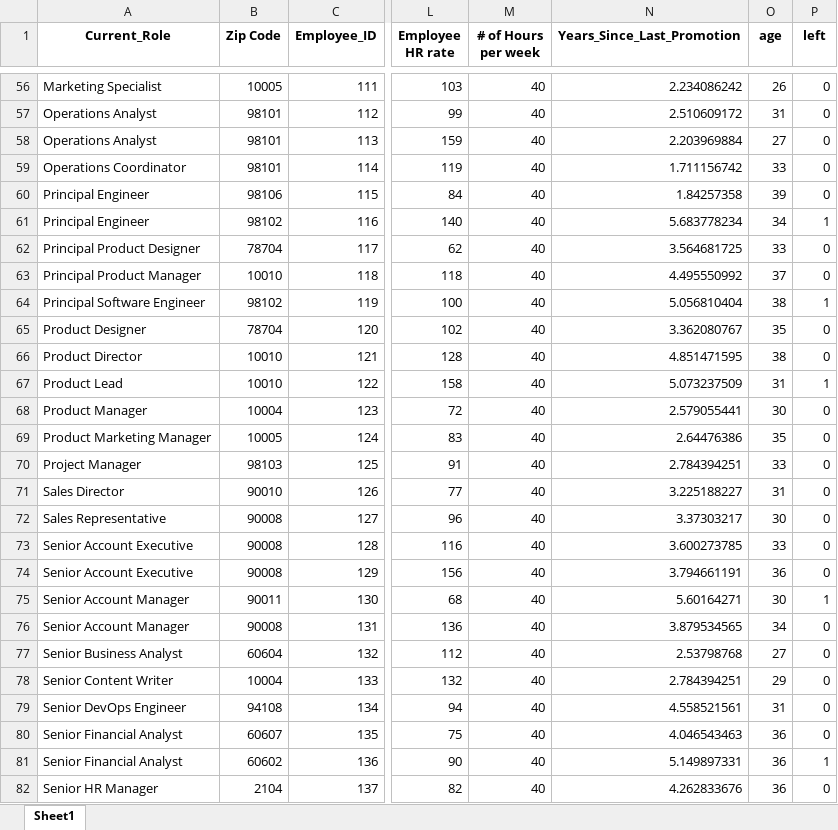
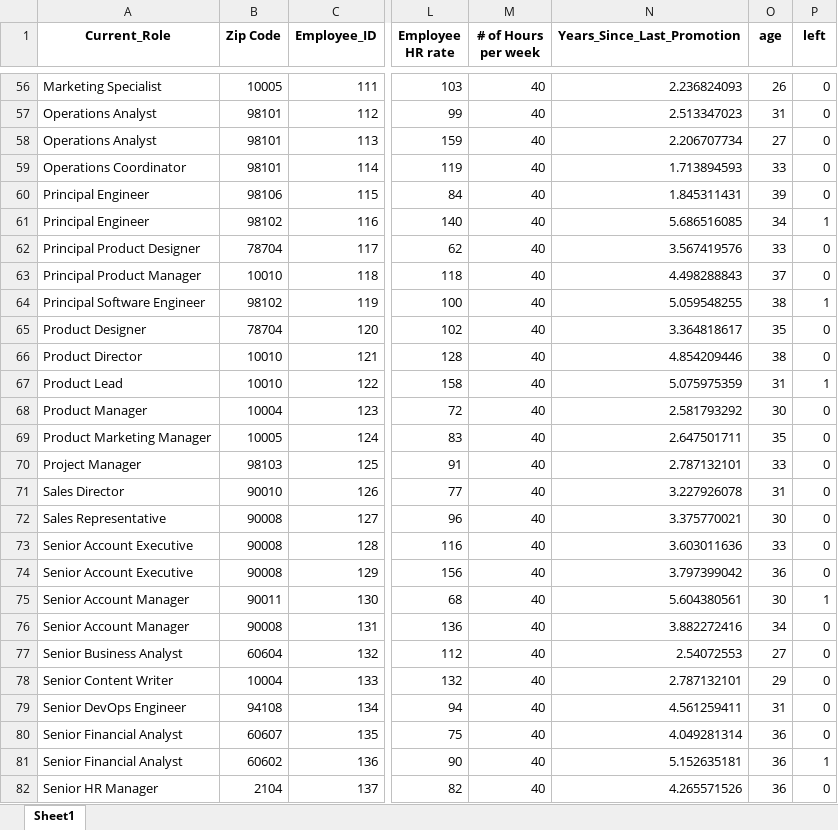
Before and after one commit to lakshmansierra/poc_logistic_regression, an Excel workbook: 01-Resignation-Predictor/updated_data/updated_data.xlsx, sheet Sheet1, drawn as a sheet; only a part is shown, gaps mark what is left out; values as stored, in another font and other column widths than the file's, no borders; the diff covers the shown part only; the diff names each change by its address in the sheet, - before the commit and + after, or states it on an @@ line.

```diff
--- a/01-Resignation-Predictor/updated_data/updated_data.xlsx (sheet Sheet1)
+++ b/01-Resignation-Predictor/updated_data/updated_data.xlsx (sheet Sheet1)
-N56 (Years_Since_Last_Promotion): 2.234086242
+N56 (Years_Since_Last_Promotion): 2.236824093
-N57 (Years_Since_Last_Promotion): 2.510609172
+N57 (Years_Since_Last_Promotion): 2.513347023
-N58 (Years_Since_Last_Promotion): 2.203969884
+N58 (Years_Since_Last_Promotion): 2.206707734
-N59 (Years_Since_Last_Promotion): 1.711156742
+N59 (Years_Since_Last_Promotion): 1.713894593
-N60 (Years_Since_Last_Promotion): 1.84257358
+N60 (Years_Since_Last_Promotion): 1.845311431
-N61 (Years_Since_Last_Promotion): 5.683778234
+N61 (Years_Since_Last_Promotion): 5.686516085
-N62 (Years_Since_Last_Promotion): 3.564681725
+N62 (Years_Since_Last_Promotion): 3.567419576
-N63 (Years_Since_Last_Promotion): 4.495550992
+N63 (Years_Since_Last_Promotion): 4.498288843
-N64 (Years_Since_Last_Promotion): 5.056810404
+N64 (Years_Since_Last_Promotion): 5.059548255
-N65 (Years_Since_Last_Promotion): 3.362080767
+N65 (Years_Since_Last_Promotion): 3.364818617
-N66 (Years_Since_Last_Promotion): 4.851471595
+N66 (Years_Since_Last_Promotion): 4.854209446
-N67 (Years_Since_Last_Promotion): 5.073237509
+N67 (Years_Since_Last_Promotion): 5.075975359
-N68 (Years_Since_Last_Promotion): 2.579055441
+N68 (Years_Since_Last_Promotion): 2.581793292
-N69 (Years_Since_Last_Promotion): 2.64476386
+N69 (Years_Since_Last_Promotion): 2.647501711
-N70 (Years_Since_Last_Promotion): 2.784394251
+N70 (Years_Since_Last_Promotion): 2.787132101
-N71 (Years_Since_Last_Promotion): 3.225188227
+N71 (Years_Since_Last_Promotion): 3.227926078
-N72 (Years_Since_Last_Promotion): 3.37303217
+N72 (Years_Since_Last_Promotion): 3.375770021
-N73 (Years_Since_Last_Promotion): 3.600273785
+N73 (Years_Since_Last_Promotion): 3.603011636
-N74 (Years_Since_Last_Promotion): 3.794661191
+N74 (Years_Since_Last_Promotion): 3.797399042
-N75 (Years_Since_Last_Promotion): 5.60164271
+N75 (Years_Since_Last_Promotion): 5.604380561
-N76 (Years_Since_Last_Promotion): 3.879534565
+N76 (Years_Since_Last_Promotion): 3.882272416
-N77 (Years_Since_Last_Promotion): 2.53798768
+N77 (Years_Since_Last_Promotion): 2.54072553
-N78 (Years_Since_Last_Promotion): 2.784394251
+N78 (Years_Since_Last_Promotion): 2.787132101
-N79 (Years_Since_Last_Promotion): 4.558521561
+N79 (Years_Since_Last_Promotion): 4.561259411
-N80 (Years_Since_Last_Promotion): 4.046543463
+N80 (Years_Since_Last_Promotion): 4.049281314
-N81 (Years_Since_Last_Promotion): 5.149897331
+N81 (Years_Since_Last_Promotion): 5.152635181
-N82 (Years_Since_Last_Promotion): 4.262833676
+N82 (Years_Since_Last_Promotion): 4.265571526
```
Also changed, not shown: 73 edited cells elsewhere in this sheet, 01-Resignation-Predictor/final_data/final_data.xlsx, 3 other files.
